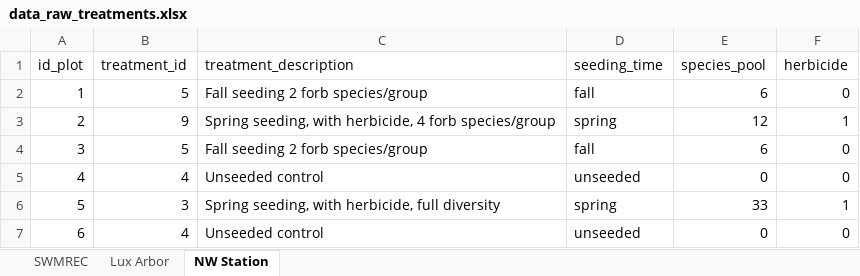
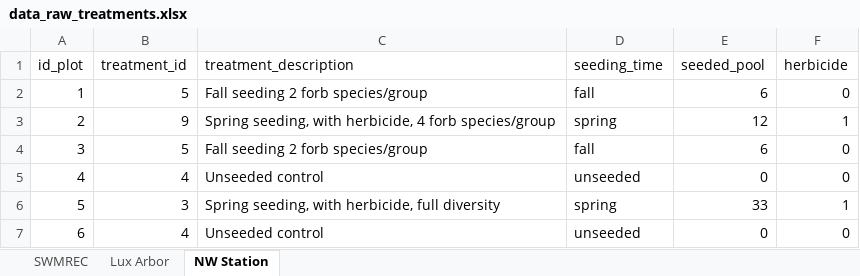
Before and after one commit to markus1bauer/2025_greeen_prairie, an Excel workbook: data/raw/data_raw_treatments.xlsx, sheet NW Station, drawn as a sheet; only a part is shown; values as stored, in another font and other column widths than the file's, no borders; the diff names each change by its address in the sheet, - before the commit and + after, or states it on an @@ line.

```diff
--- a/data/raw/data_raw_treatments.xlsx (sheet NW Station)
+++ b/data/raw/data_raw_treatments.xlsx (sheet NW Station)
-E1: species_pool
+E1: seeded_pool
```
Also changed, not shown: sheet SWMREC, sheet Lux Arbor, data/raw/data_raw_soil.xlsx, data/raw/data_raw_species_seeded.xlsx, 4 other files.
